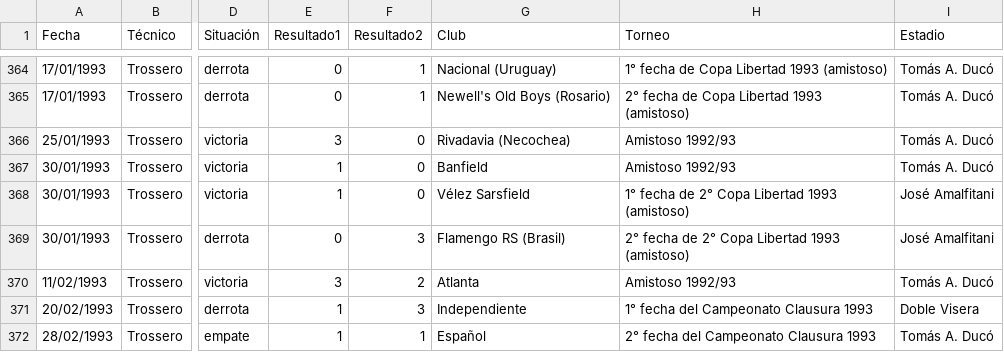
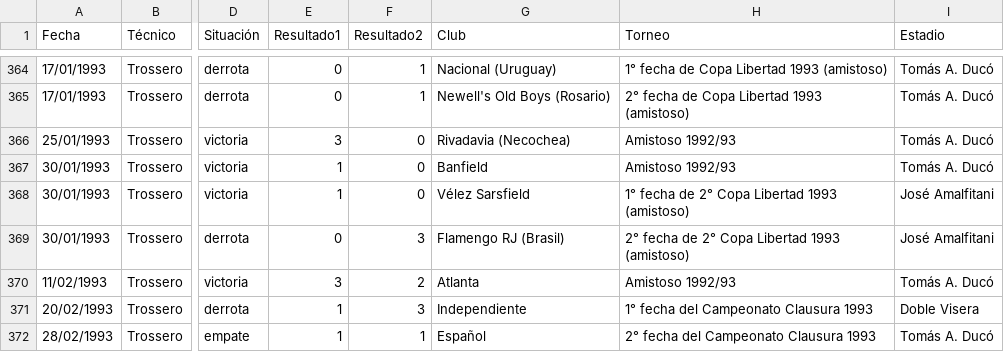
Before and after one commit to globopedia/Artids, a CSV file: Artids1985.csv, drawn as a sheet; only a part is shown, gaps mark what is left out; the diff names each change by its address in the sheet, - before the commit and + after, or states it on an @@ line.

Commit message:
Update Artids1985.csv

```diff
--- a/Artids1985.csv
+++ b/Artids1985.csv
-G369 (Club): Flamengo RS (Brasil)
+G369 (Club): Flamengo RJ (Brasil)
```
